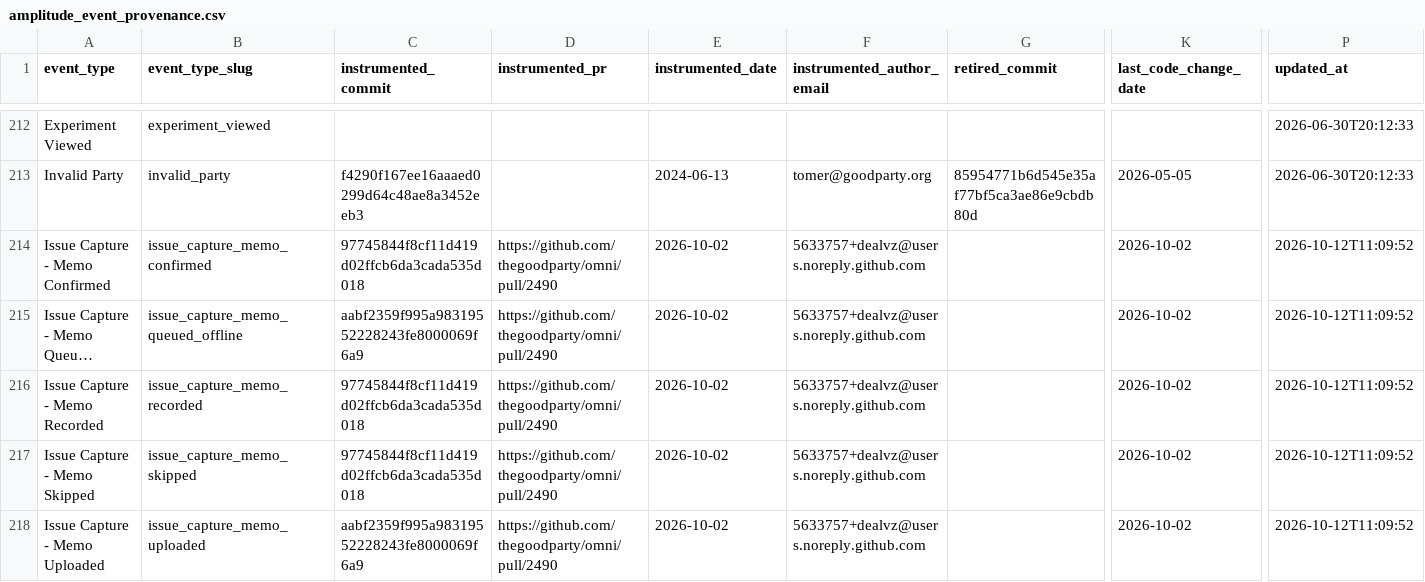
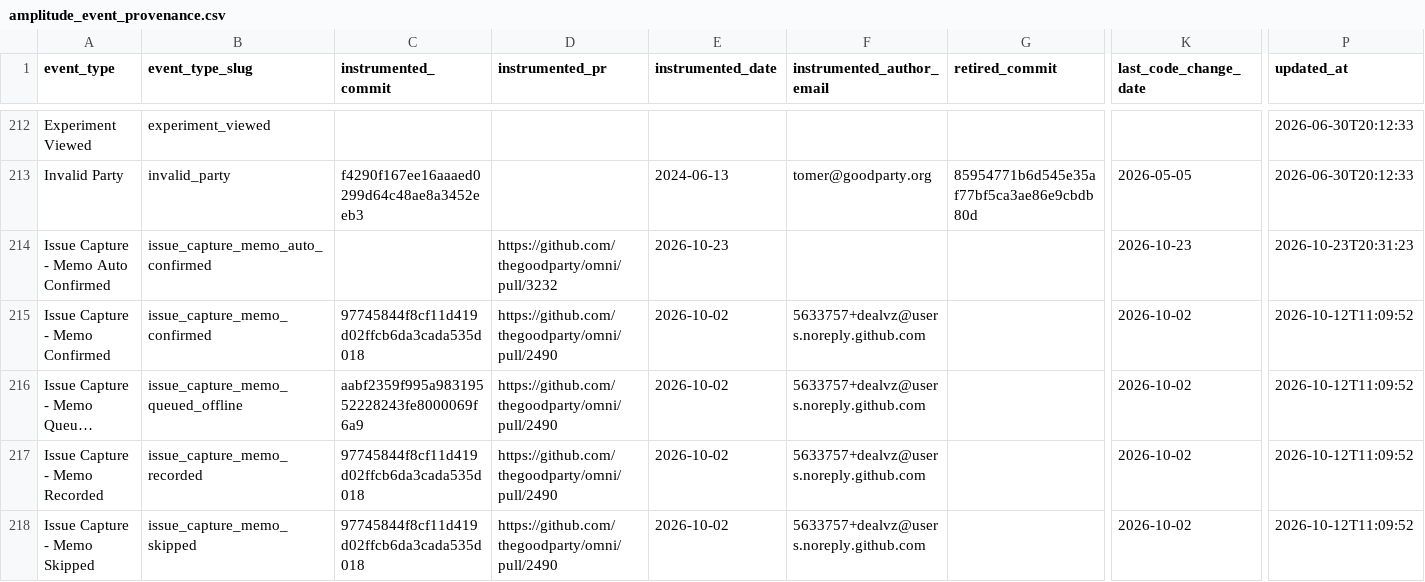
Before and after one commit to thegoodparty/omni, a CSV file: packages/runbooks/scripts/python/instrumentation_data/amplitude_event_provenance.csv, drawn as a sheet; only a part is shown, gaps mark what is left out; the shorter side is filled out with more unchanged rows; long unchanged cells end in …; rows hold the shown columns only; the diff covers the shown part only; the diff names each change by its address in the sheet, - before the commit and + after, or states it on an @@ line.

Commit message:
Track issue capture's automatic confirms, unreadable notes, theme views and downloads (#3232)
* Track issue capture's automatic confirms, unreadable notes, theme views and downloads

Issue capture went to 100% in prod on Oct 22, and four moments in it
fired nothing. Offline notes confirmed after transcription and notes the
abandoned sweep confirms never pass through the browser, so Memo
Confirmed and Memo Skipped undercount and nothing measured how often the
confirm step is abandoned. A note transcription gave up on vanished
silently. The theme page and the notes CSV were untracked.

gp-api now fires Memo Auto Confirmed (reason offline_transcribed or
abandoned) and Memo Transcription Failed (a reason enum, never
Transcribe's own text) from the cron that does the work. The webapp fires
Theme Viewed (rank and counts, never the title) and Notes Downloaded.

* Record the PR on the new issue capture events' provenance rows

```diff
--- a/packages/runbooks/scripts/python/instrumentation_data/amplitude_event_provenance.csv
+++ b/packages/runbooks/scripts/python/instrumentation_data/amplitude_event_provenance.csv
+row 214: Issue Capture - Memo Auto Confirmed | issue_capture_memo_auto_confirmed |  | https://github.com/thegoodparty/omni/pull/3232 | 2026-10-23 |  |  | 2026-10-23 | 2026-10-23T20:31:23
```
Also changed, not shown: 3 added rows elsewhere in this file, 12 other files.
